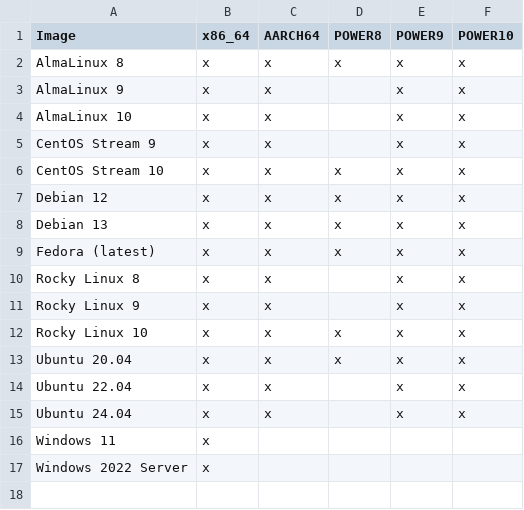
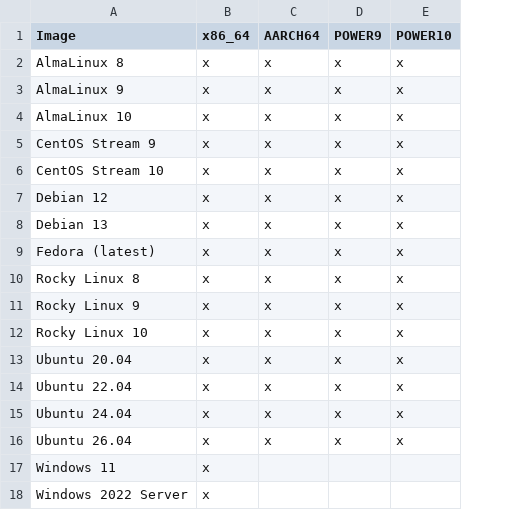
Before and after one commit to osuosl/wiki, a CSV file: source/openstack/csv/images.csv, drawn as a sheet; removed rows and columns are numbered as before the commit, all else as after; the diff names each change by its address in the sheet, - before the commit and + after, or states it on an @@ line.

```diff
--- a/source/openstack/csv/images.csv
+++ b/source/openstack/csv/images.csv
-column D (POWER8), rows 2-13: x |  |  |  | x | x | x | x |  |  | x | x
+row 16: Ubuntu 26.04 | x | x | x | x
```
Also changed, not shown: 3 other files.
